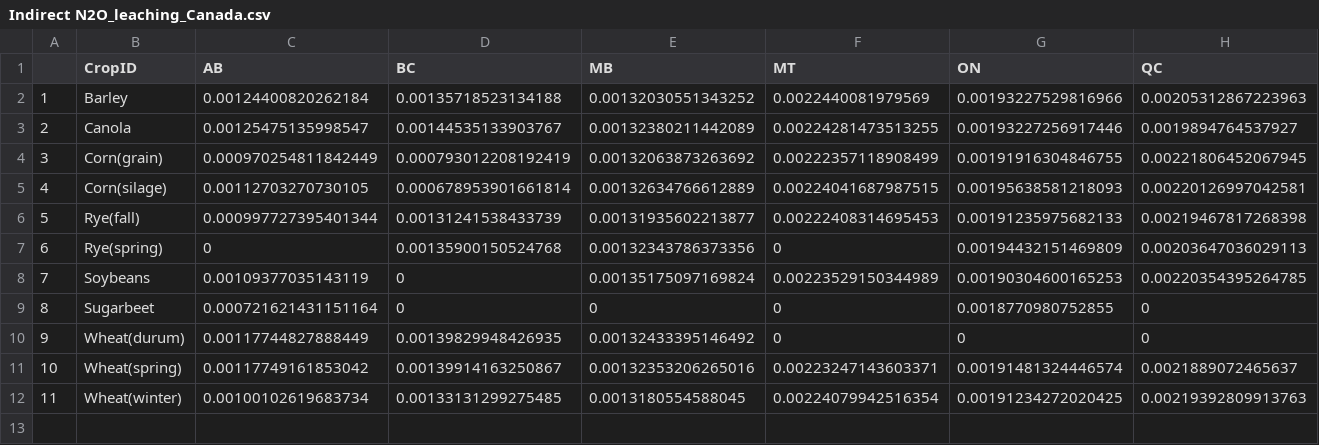
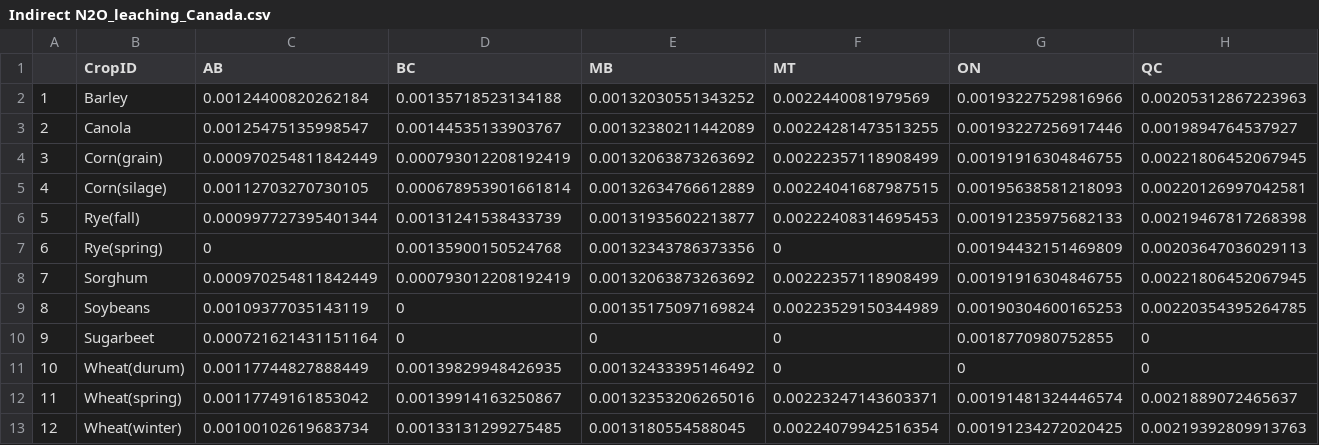
Before and after one commit to Chih-yuHung/Regionalized-crop-N2O, a CSV file: Output/Indirect N2O_leaching_Canada.csv, drawn as a sheet; only a part is shown; addresses are those after the commit; rows hold the shown columns only; the diff names each change by its address in the sheet, - before the commit and + after, or states it on an @@ line.

```diff
--- a/Output/Indirect N2O_leaching_Canada.csv
+++ b/Output/Indirect N2O_leaching_Canada.csv
+row 8: 7 | Sorghum | 0.000970254811842449 | 0.000793012208192419 | 0.00132063873263692 | 0.00222357118908499 | 0.00191916304846755 | 0.00221806452067945
@@ column A renumbered from row 9 down @@
```
Also changed, not shown: Output/Indirect N2O_volatilization_Canada.csv, 5 other files.
